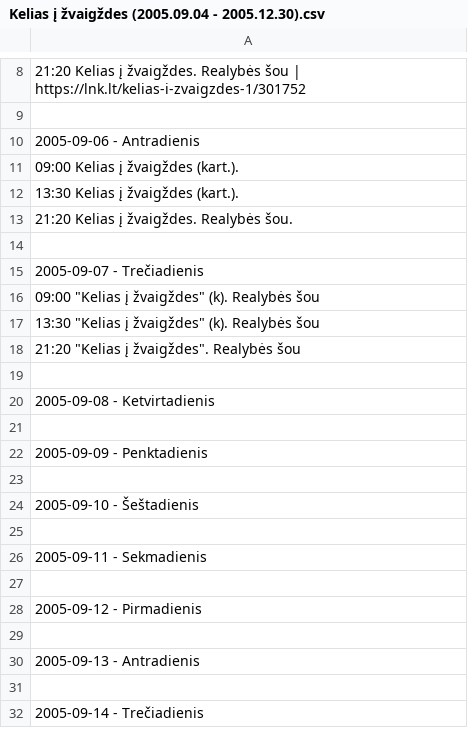
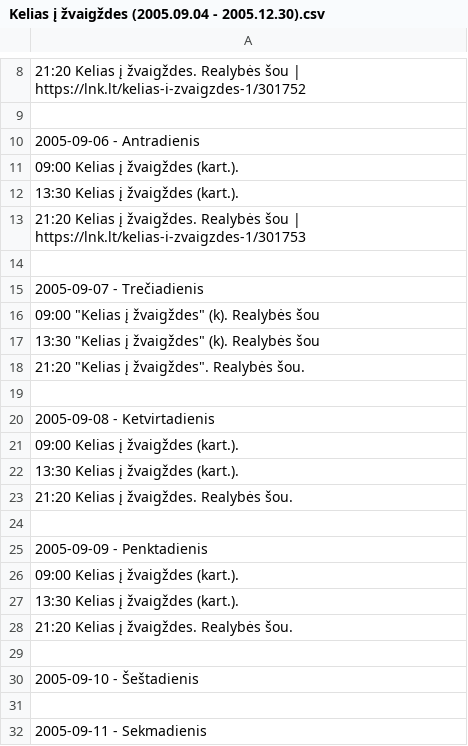
Before and after one commit to Zorklis/LT-TV, a CSV file: 2. LNK/LNK Laidos/Kelias į žvaigždes/Kelias į žvaigždes (2005.09.04 - 2005.12.30).csv, drawn as a sheet; only a part is shown, gaps mark what is left out; the shorter side is filled out with more unchanged rows; the diff names each change by its address in the sheet, - before the commit and + after, or states it on an @@ line.

Commit message:
Update Kelias į žvaigždes (2005.09.04 - 2005.12.30).csv

```diff
--- a/2. LNK/LNK Laidos/Kelias į žvaigždes/Kelias į žvaigždes (2005.09.04 - 2005.12.30).csv
+++ b/2. LNK/LNK Laidos/Kelias į žvaigždes/Kelias į žvaigždes (2005.09.04 - 2005.12.30).csv
-A13: …žvaigždes. Realybės šou.
+A13: …žvaigždes. Realybės šou | https://lnk.lt/kelias-i-zvaigzdes-1/301753
-A18: 21:20 "Kelias į žvaigždes". Realybės šou
+A18: 21:20 "Kelias į žvaigždes". Realybės šou.
+row 21: 09:00 Kelias į žvaigždes (kart.).
+row 22: 13:30 Kelias į žvaigždes (kart.).
+row 23: 21:20 Kelias į žvaigždes. Realybės šou.
+row 26: 09:00 Kelias į žvaigždes (kart.).
+row 27: 13:30 Kelias į žvaigždes (kart.).
+row 28: 21:20 Kelias į žvaigždes. Realybės šou.
```
